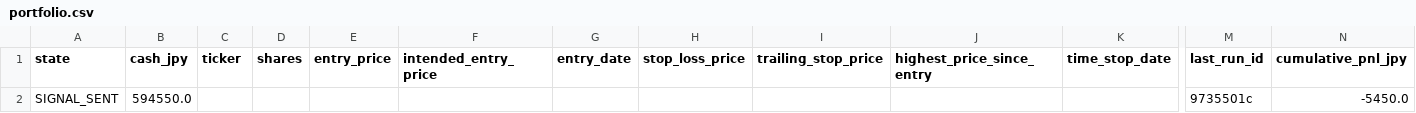
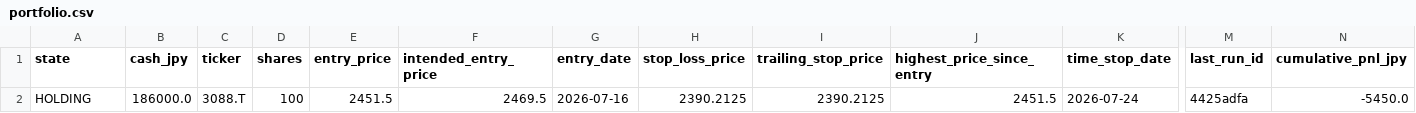
Before and after one commit to zamaxg5ktkyms9/S-Quant, a CSV file: backups/sheets/portfolio.csv, drawn as a sheet; only a part is shown, gaps mark what is left out; removed rows and columns are numbered as before the commit, all else as after; rows hold the shown columns only; the diff names each change by its address in the sheet, - before the commit and + after, or states it on an @@ line.

```diff
--- a/backups/sheets/portfolio.csv
+++ b/backups/sheets/portfolio.csv
-row 2: SIGNAL_SENT | 594550.0 |  |  |  |  |  |  |  |  |  | 9735501c | -5450.0
+row 2: HOLDING | 186000.0 | 3088.T | 100 | 2451.5 | 2469.5 | 2026-07-16 | 2390.2125 | 2390.2125 | 2451.5 | 2026-07-24 | 4425adfa | -5450.0
```
Also changed, not shown: backups/sheets/run_log.csv, 2 other files.
